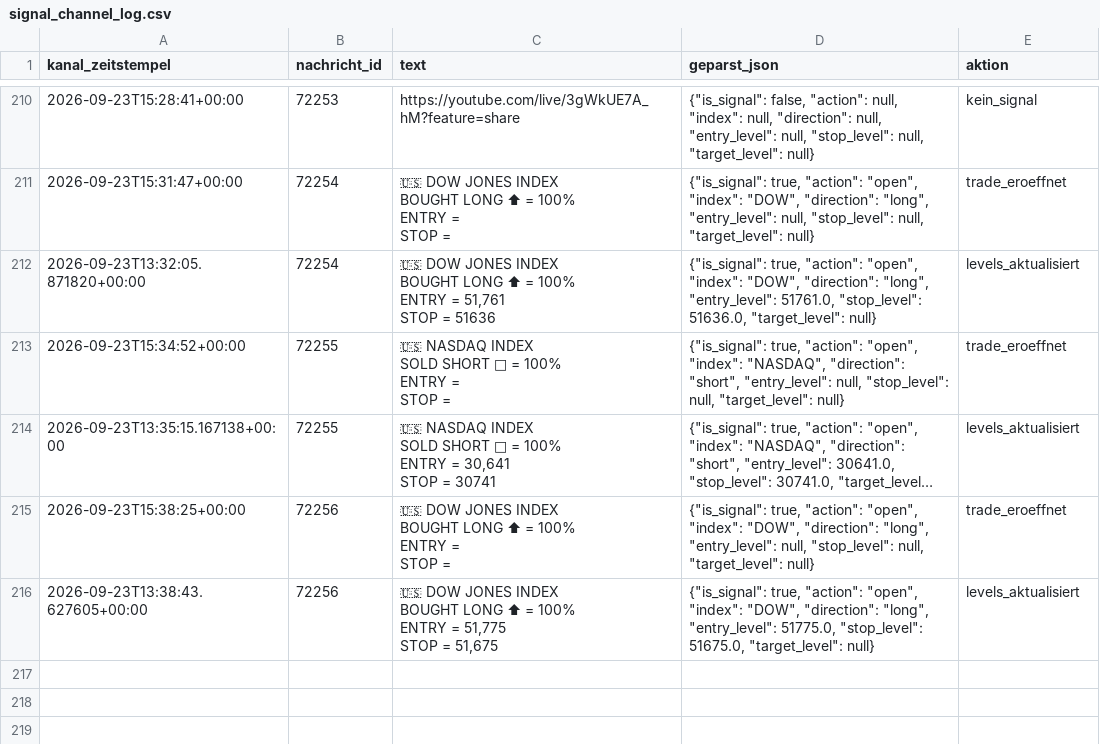
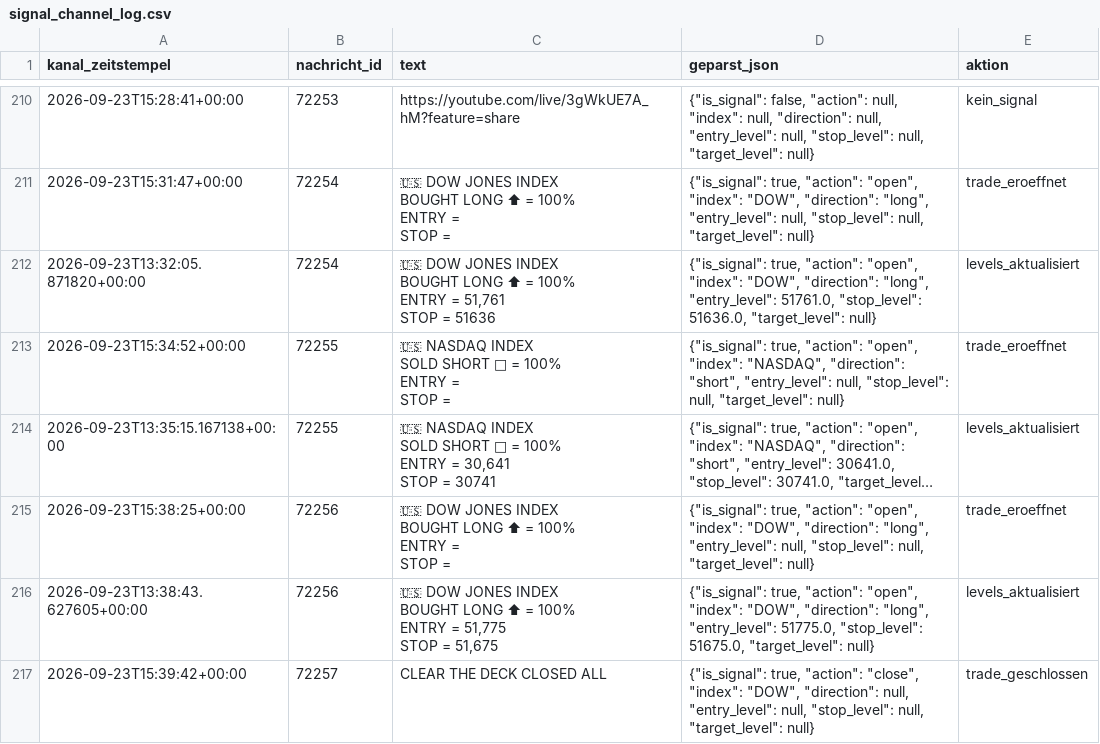
Before and after one commit to JonathanSube/trading-bot, a CSV file: signal_channel_log.csv, drawn as a sheet; only a part is shown, gaps mark what is left out; long unchanged cells end in ….

```diff
--- a/signal_channel_log.csv
+++ b/signal_channel_log.csv
@@ -1028 +1028,2 @@ ENTRY = 51,775
 STOP = 51,675","{""is_signal"": true, ""action"": ""open"", ""index"": ""DOW"", ""direction"": ""long"", ""entry_level"": 51775.0, ""stop_level"": 51675.0, ""target_level"": null}",levels_aktualisiert
+2026-09-23T15:39:42+00:00,72257,CLEAR THE DECK CLOSED ALL,"{""is_signal"": true, ""action"": ""close"", ""index"": ""DOW"", ""direction"": null, ""entry_level"": null, ""stop_level"": null, ""target_level"": null}",trade_geschlossen
```
Also changed, not shown: signal_trades.csv, 1 other file.
